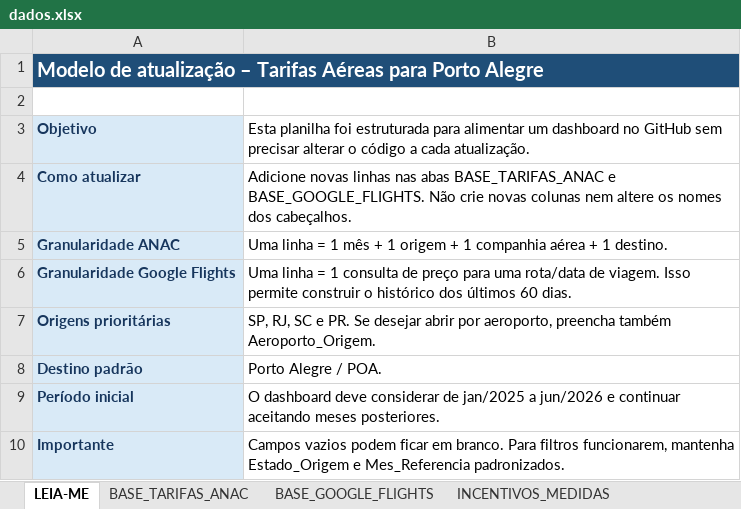
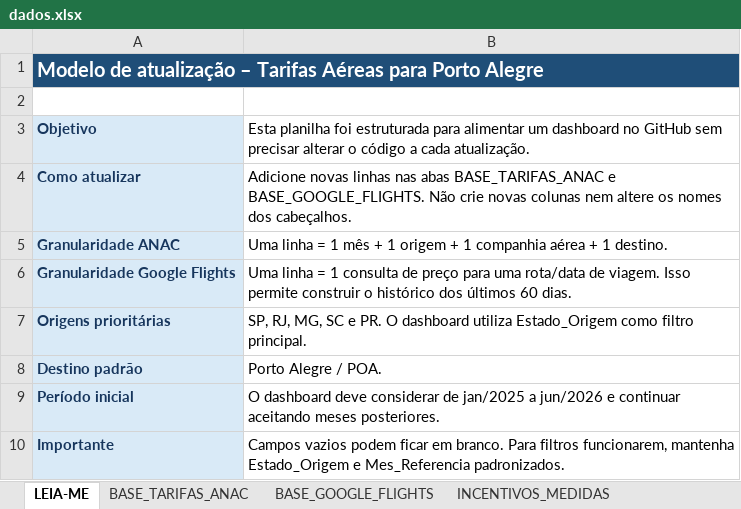
Before and after one commit to emillyvianabr/monitor-tarifas, an Excel workbook: data/dados.xlsx, sheet LEIA-ME, drawn as a sheet; values as stored, in another font and other column widths than the file's, no borders; the diff names each change by its address in the sheet, - before the commit and + after, or states it on an @@ line.

```diff
--- a/data/dados.xlsx (sheet LEIA-ME)
+++ b/data/dados.xlsx (sheet LEIA-ME)
-B7: SP, RJ, SC e PR. Se desejar abrir por aeroporto, preencha também Aeroporto_Origem.
+B7: SP, RJ, MG, SC e PR. O dashboard utiliza Estado_Origem como filtro principal.
```
Also changed, not shown: sheet BASE_TARIFAS_ANAC, sheet LISTAS, sheet GLOSSARIO_METODOLOGIA, 4 other files.
